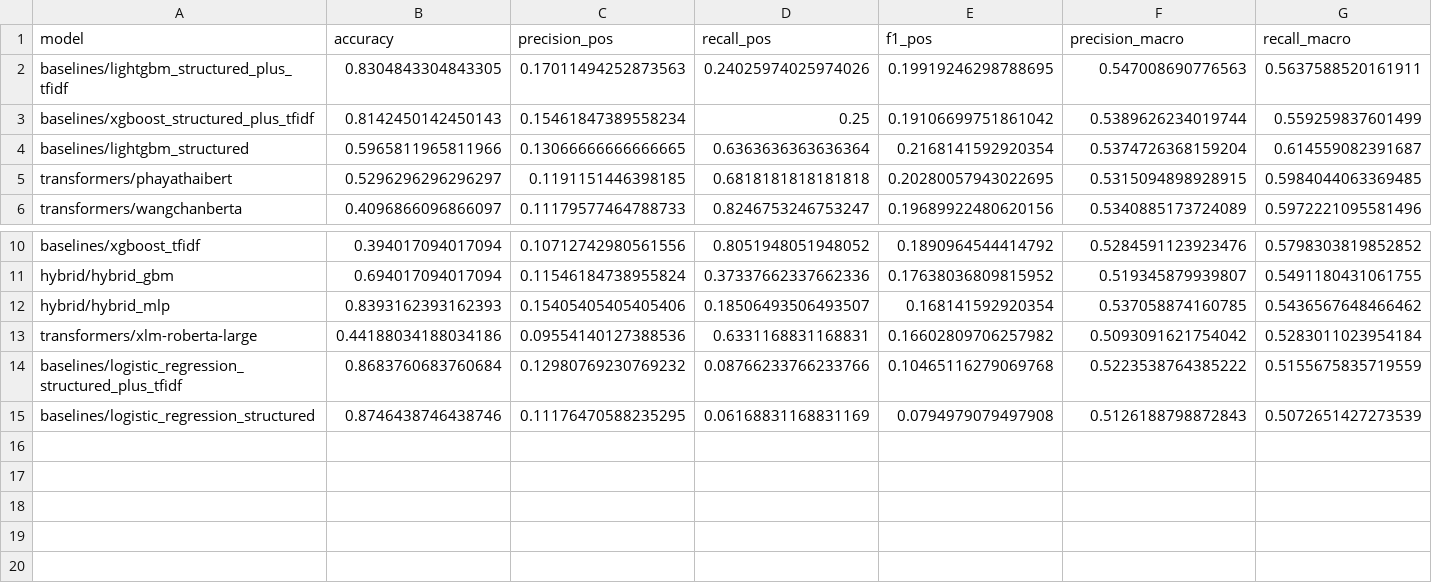
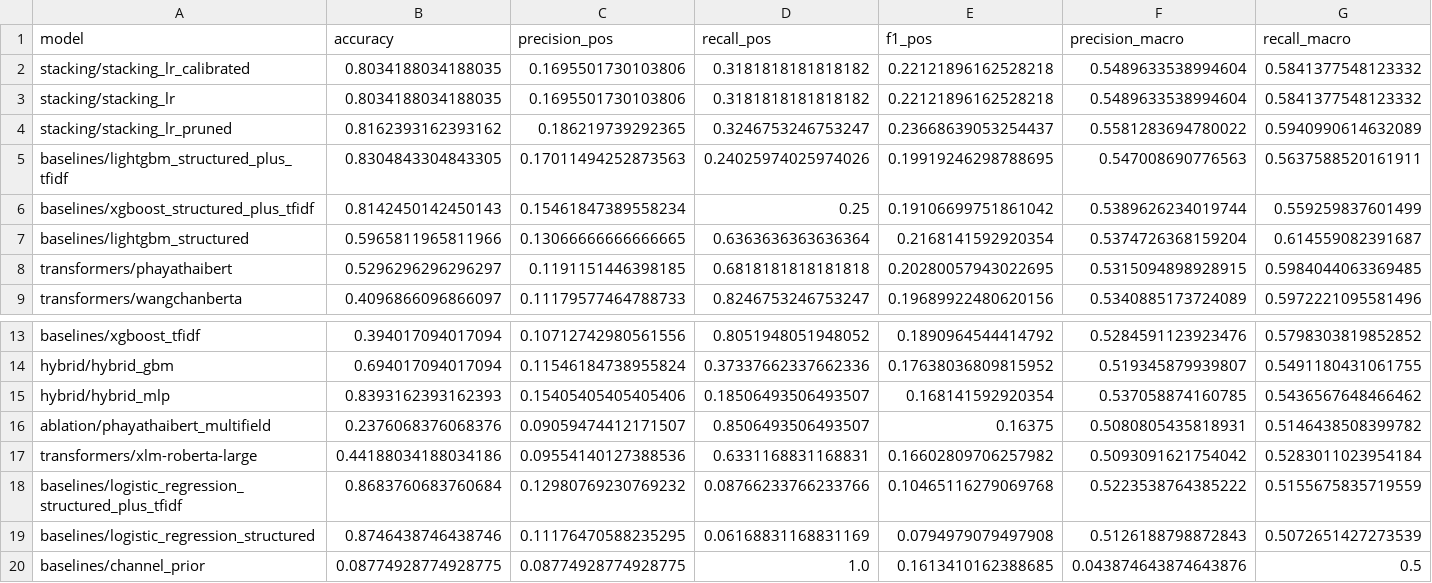
Before and after one commit to MNupakorn/thesis-youtube-virality-thai, a CSV file: reports/tables/all_models_metrics.csv, drawn as a sheet; only a part is shown, gaps mark what is left out; rows hold the shown columns only; the diff names each change by its address in the sheet, - before the commit and + after, or states it on an @@ line.

Commit message:
feat(ensemble): A+ upgrade - Platt-calibrated stacking + ablations + sub-population analysis
New top model: stacking/stacking_lr_calibrated (Platt-calibrated LR over 15 base models)
- Test ROC-AUC 0.6914 [0.6625, 0.7174] — +1.86 pt over LightGBM (0.6728)
- ECE: 0.337 (raw) -> 0.016 (Platt) — 95% calibration improvement

Contributions:
- scripts/train_stacking.py: LR meta-learner with C-sweep (best C=0.3)
- scripts/stacking_drop_one.py: drop-one ablation. Most-important contributors:
  lightgbm_structured_plus_tfidf (-0.0047), phayathaibert (-0.0041).
- stacking variants: stacking_lr (full 15), stacking_lr_pruned (top-7),
  stacking_lr_calibrated (Platt, the deliverable).

Ablation studies (kept honestly):
- ablation/phayathaibert_multifield.parquet: PhayaThaiBERT on
  title+description+channel_title, max_length=192. Test AUC 0.5455 — adding
  non-title text HURT performance. Thai YouTube descriptions are mostly
  boilerplate/CTA, not informative content.
- baselines/channel_prior.parquet: per-channel mean(label_viral) from train.
  Anti-correlated alone (AUC 0.293) due to undersampling-driven bias +
  popularity decay. Adds ~0 to stacking (channel info already in structural).

Sub-population (reports/tables/stacking_by_channel_size.csv):
- Large channels (1M+ subs, n=2105): stacking AUC 0.7459 [0.7028, 0.7862]
- Mid channels (100k-1M, n=1388): stacking AUC 0.6273 [0.5819, 0.6686]
- ~12 pt gap: viral signal much stronger in big channels (more data per channel).

Infra:
- src/models/transformer_finetune.py: build_hf_dataset accepts text_cols list
  -> joins title + description + channel_title with [SEP] for richer input.
- scripts/cloud/run_on_hf_jobs.py: --train-config flag to submit jobs with
  custom config files.
- configs/train_phaya_multifield.yaml: trial config for the multi-field run.

memory: MEMORY.md / .claude/memory/{active,changelog,experiments}.md updated.

```diff
--- a/reports/tables/all_models_metrics.csv
+++ b/reports/tables/all_models_metrics.csv
+row 2: stacking/stacking_lr_calibrated | 0.8034188034188035 | 0.1695501730103806 | 0.3181818181818182 | 0.22121896162528218 | 0.5489633538994604 | 0.5841377548123332
+row 3: stacking/stacking_lr | 0.8034188034188035 | 0.1695501730103806 | 0.3181818181818182 | 0.22121896162528218 | 0.5489633538994604 | 0.5841377548123332
+row 4: stacking/stacking_lr_pruned | 0.8162393162393162 | 0.186219739292365 | 0.3246753246753247 | 0.23668639053254437 | 0.5581283694780022 | 0.5940990614632089
+row 16: ablation/phayathaibert_multifield | 0.2376068376068376 | 0.09059474412171507 | 0.8506493506493507 | 0.16375 | 0.5080805435818931 | 0.5146438508399782
+row 20: baselines/channel_prior | 0.08774928774928775 | 0.08774928774928775 | 1.0 | 0.1613410162388685 | 0.043874643874643876 | 0.5
```
Also changed, not shown: reports/tables/per_category_breakdown.csv, 28 other files.
